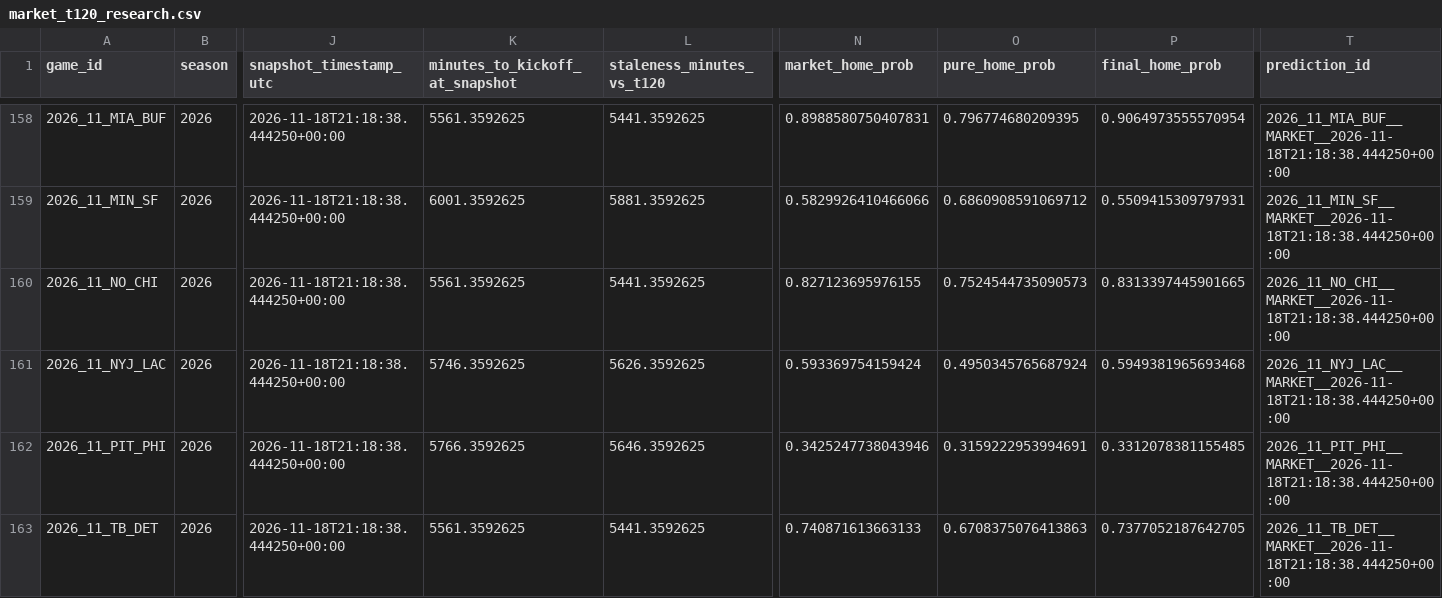
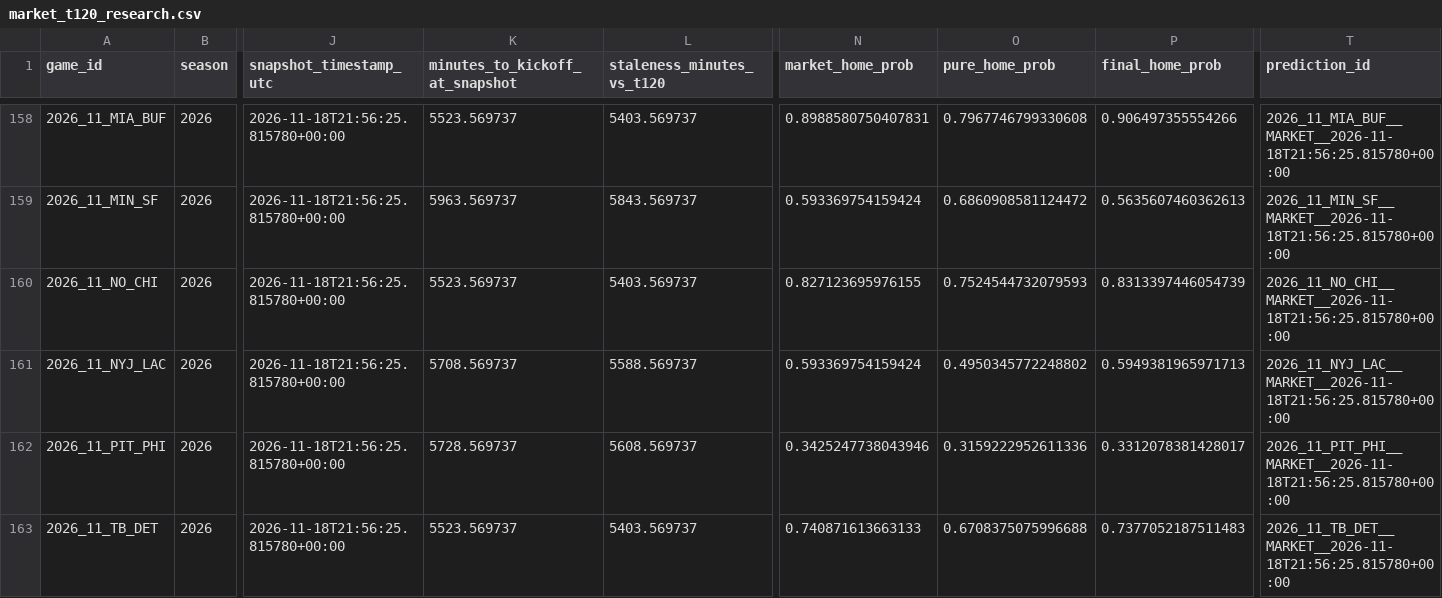
Before and after one commit to levine26/nfl-forecast-model, a CSV file: outputs/market_t120_research.csv, drawn as a sheet; only a part is shown, gaps mark what is left out; the diff covers the shown part only; the diff names each change by its address in the sheet, - before the commit and + after, or states it on an @@ line.

```diff
--- a/outputs/market_t120_research.csv
+++ b/outputs/market_t120_research.csv
-J158:J163 (snapshot_timestamp_utc): 2026-11-18T21:18:38.444250+00:00
+J158:J163 (snapshot_timestamp_utc): 2026-11-18T21:56:25.815780+00:00
-K158 (minutes_to_kickoff_at_snapshot): 5561.3592625
+K158 (minutes_to_kickoff_at_snapshot): 5523.569737
-L158 (staleness_minutes_vs_t120): 5441.3592625
+L158 (staleness_minutes_vs_t120): 5403.569737
-O158 (pure_home_prob): 0.796774680209395
+O158 (pure_home_prob): 0.7967746799330608
-P158 (final_home_prob): 0.9064973555570954
+P158 (final_home_prob): 0.906497355554266
-T158 (prediction_id): 2026_11_MIA_BUF__MARKET__2026-11-18T21:18:38.444250+00:00
+T158 (prediction_id): 2026_11_MIA_BUF__MARKET__2026-11-18T21:56:25.815780+00:00
-K159 (minutes_to_kickoff_at_snapshot): 6001.3592625
+K159 (minutes_to_kickoff_at_snapshot): 5963.569737
-L159 (staleness_minutes_vs_t120): 5881.3592625
+L159 (staleness_minutes_vs_t120): 5843.569737
-N159 (market_home_prob): 0.5829926410466066
+N159 (market_home_prob): 0.593369754159424
-O159 (pure_home_prob): 0.6860908591069712
+O159 (pure_home_prob): 0.6860908581124472
-P159 (final_home_prob): 0.5509415309797931
+P159 (final_home_prob): 0.5635607460362613
-T159 (prediction_id): 2026_11_MIN_SF__MARKET__2026-11-18T21:18:38.444250+00:00
+T159 (prediction_id): 2026_11_MIN_SF__MARKET__2026-11-18T21:56:25.815780+00:00
-K160 (minutes_to_kickoff_at_snapshot): 5561.3592625
+K160 (minutes_to_kickoff_at_snapshot): 5523.569737
-L160 (staleness_minutes_vs_t120): 5441.3592625
+L160 (staleness_minutes_vs_t120): 5403.569737
-O160 (pure_home_prob): 0.7524544735090573
+O160 (pure_home_prob): 0.7524544732079593
-P160 (final_home_prob): 0.8313397445901665
+P160 (final_home_prob): 0.8313397446054739
-T160 (prediction_id): 2026_11_NO_CHI__MARKET__2026-11-18T21:18:38.444250+00:00
+T160 (prediction_id): 2026_11_NO_CHI__MARKET__2026-11-18T21:56:25.815780+00:00
-K161 (minutes_to_kickoff_at_snapshot): 5746.3592625
+K161 (minutes_to_kickoff_at_snapshot): 5708.569737
-L161 (staleness_minutes_vs_t120): 5626.3592625
+L161 (staleness_minutes_vs_t120): 5588.569737
-O161 (pure_home_prob): 0.4950345765687924
+O161 (pure_home_prob): 0.4950345772248802
-P161 (final_home_prob): 0.5949381965693468
+P161 (final_home_prob): 0.5949381965971713
-T161 (prediction_id): 2026_11_NYJ_LAC__MARKET__2026-11-18T21:18:38.444250+00:00
+T161 (prediction_id): 2026_11_NYJ_LAC__MARKET__2026-11-18T21:56:25.815780+00:00
-K162 (minutes_to_kickoff_at_snapshot): 5766.3592625
+K162 (minutes_to_kickoff_at_snapshot): 5728.569737
-L162 (staleness_minutes_vs_t120): 5646.3592625
+L162 (staleness_minutes_vs_t120): 5608.569737
-O162 (pure_home_prob): 0.3159222953994691
+O162 (pure_home_prob): 0.3159222952611336
-P162 (final_home_prob): 0.3312078381155485
+P162 (final_home_prob): 0.3312078381428017
-T162 (prediction_id): 2026_11_PIT_PHI__MARKET__2026-11-18T21:18:38.444250+00:00
+T162 (prediction_id): 2026_11_PIT_PHI__MARKET__2026-11-18T21:56:25.815780+00:00
-K163 (minutes_to_kickoff_at_snapshot): 5561.3592625
+K163 (minutes_to_kickoff_at_snapshot): 5523.569737
-L163 (staleness_minutes_vs_t120): 5441.3592625
+L163 (staleness_minutes_vs_t120): 5403.569737
-O163 (pure_home_prob): 0.6708375076413863
+O163 (pure_home_prob): 0.6708375075996688
-P163 (final_home_prob): 0.7377052187642705
+P163 (final_home_prob): 0.7377052187511483
-T163 (prediction_id): 2026_11_TB_DET__MARKET__2026-11-18T21:18:38.444250+00:00
+T163 (prediction_id): 2026_11_TB_DET__MARKET__2026-11-18T21:56:25.815780+00:00
```
Also changed, not shown: 42 edited cells elsewhere in this file, outputs/confidence_diagnostics.csv, outputs/movement_attribution.csv, 10 other files.
